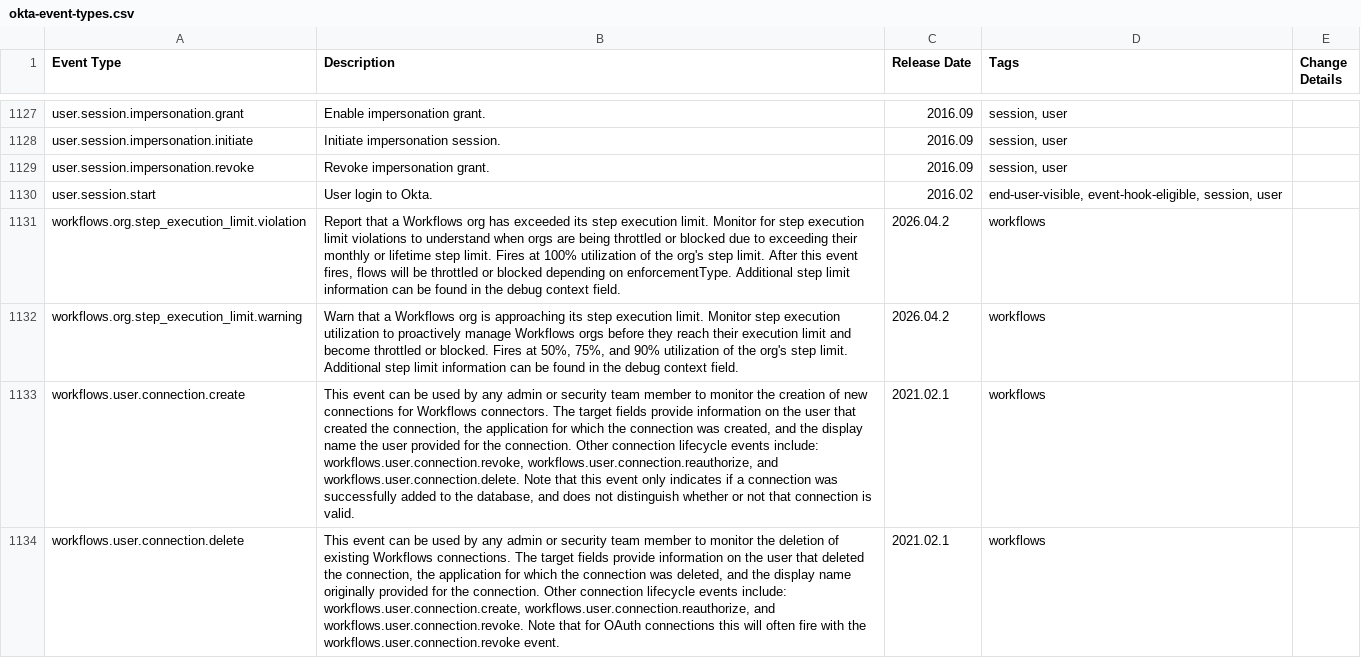
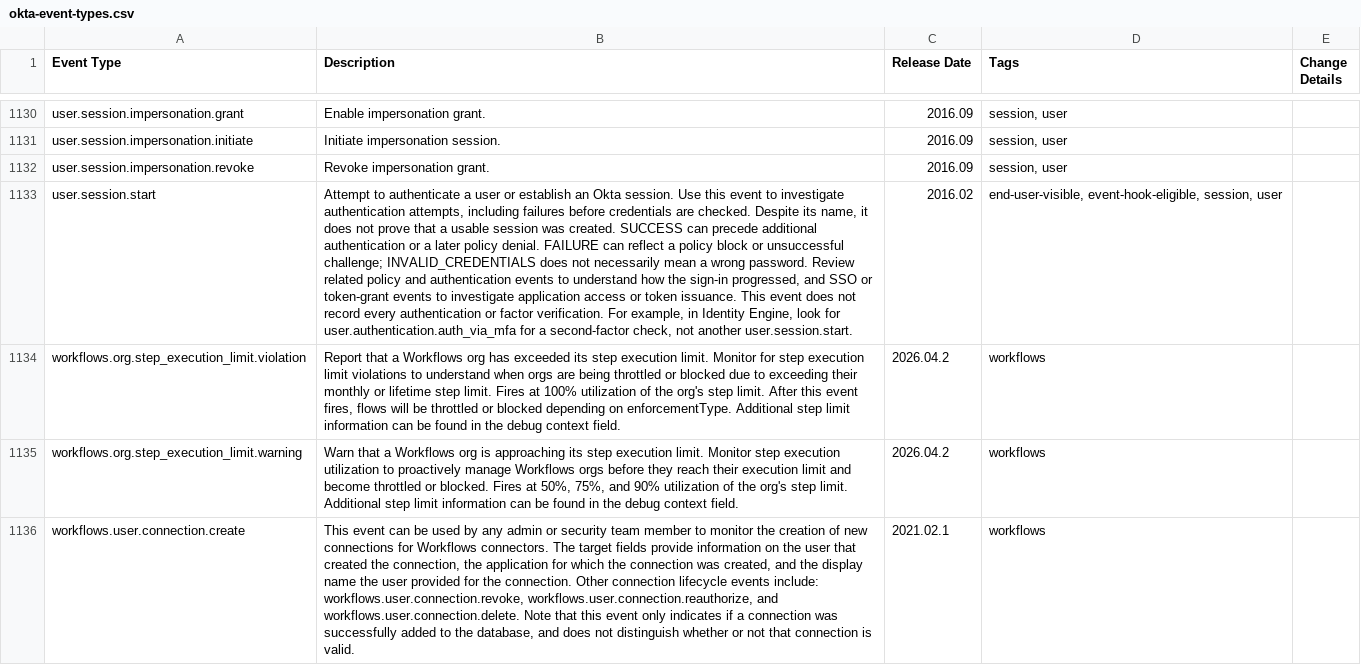
Before and after one commit to okta/okta-developer-docs, a CSV file: packages/@okta/vuepress-site/.vuepress/public/docs/okta-event-types.csv, drawn as a sheet; only a part is shown, gaps mark what is left out; the shorter side is filled out with more unchanged rows; addresses are those after the commit; the diff covers the shown part only; the diff names each change by its address in the sheet, - before the commit and + after, or states it on an @@ line.

Commit message:
Updated event types catalog and api errors page

```diff
--- a/packages/@okta/vuepress-site/.vuepress/public/docs/okta-event-types.csv
+++ b/packages/@okta/vuepress-site/.vuepress/public/docs/okta-event-types.csv
-B1133 (Description): User login to Okta.
+B1133 (Description): Attempt to authenticate a user or establish an Okta session. Use this event to investigate authentication attempts, including failures before credentials are checked. Despite its name, it does not prove that a usable session was created. SUCCESS can precede additional authentication or a later policy denial. FAILURE can reflect a policy block or unsuccessful challenge; INVALID_CREDENTIALS does not necessarily mean a wrong password. Review related policy and authentication events to understand how the sign-in progressed, and SSO or token-grant events to investigate application access or token issuance. This event does not record every authentication or factor verification. For example, in Identity Engine, look for user.authentication.auth_via_mfa for a second-factor check, not another user.session.start.
```
Also changed, not shown: 3 added rows and 6 edited cells elsewhere in this file, 3 other files.
